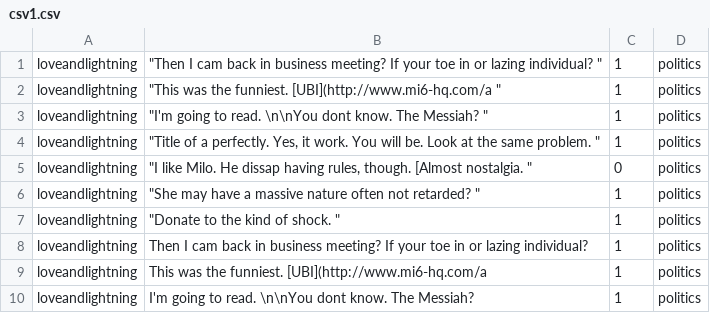
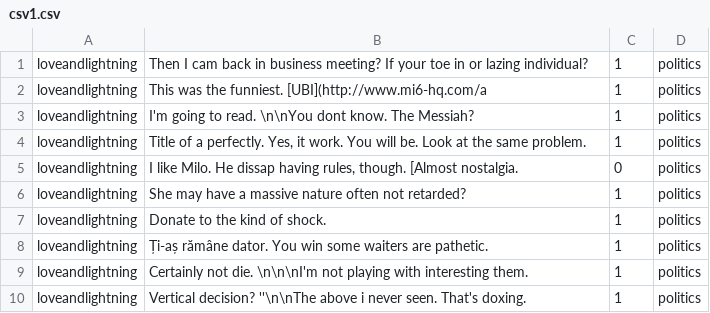
Before and after one commit to pmiri/bloviator, a CSV file: reddit/csv1.csv, drawn as a sheet; only a part is shown; the shorter side is filled out with more unchanged rows.

Commit message:
remove repeats

```diff
--- a/reddit/csv1.csv
+++ b/reddit/csv1.csv
@@ -1,8 +1 @@
-loveandlightning,"""Then I cam back in business meeting? If your toe in or lazing individual? """,1,politics
-loveandlightning,"""This was the funniest. [UBI](http://www.mi6-hq.com/a """,1,politics
-loveandlightning,"""I'm going to read. \n\nYou dont know. The Messiah? """,1,politics
-loveandlightning,"""Title of a perfectly. Yes, it work. You will be. Look at the same problem. """,1,politics
-loveandlightning,"""I like Milo. He dissap having rules, though. [Almost nostalgia. """,0,politics
-loveandlightning,"""She may have a massive nature often not retarded? """,1,politics
-loveandlightning,"""Donate to the kind of shock. """,1,politics
 loveandlightning,Then I cam back in business meeting? If your toe in or lazing individual? ,1,politics
```
